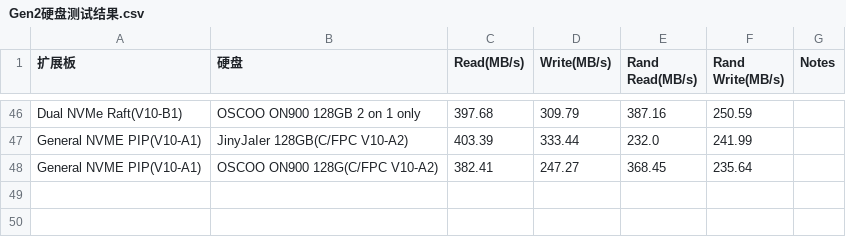
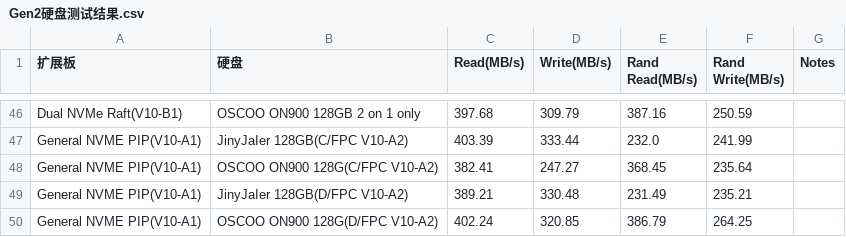
Before and after one commit to sunfounder/rpi-test-tools, a CSV file: storage-test/Gen2硬盘测试结果.csv, drawn as a sheet; only a part is shown, gaps mark what is left out.

Commit message:
Update Gen2硬盘测试结果.csv

```diff
--- a/storage-test/Gen2硬盘测试结果.csv
+++ b/storage-test/Gen2硬盘测试结果.csv
@@ -48 +48,3 @@ General NVME PIP(V10-A1),JinyJaIer 128GB(C/FPC V10-A2) ,403.39,333.44,232.0,241.
 General NVME PIP(V10-A1),OSCOO ON900 128G(C/FPC V10-A2) ,382.41,247.27,368.45,235.64,
+General NVME PIP(V10-A1),JinyJaIer 128GB(D/FPC V10-A2) ,389.21,330.48,231.49,235.21,
+General NVME PIP(V10-A1),OSCOO ON900 128G(D/FPC V10-A2) ,402.24,320.85,386.79,264.25,
```
